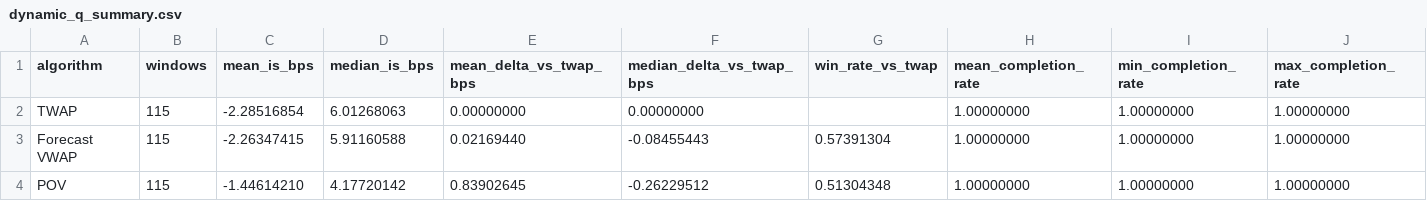
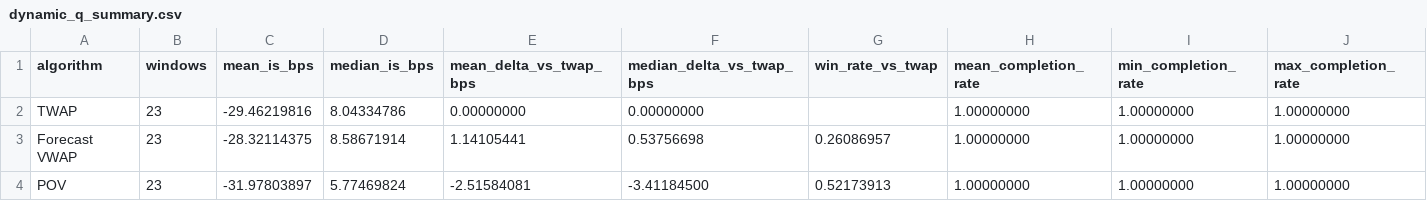
Before and after one commit to Evelyn-ziyang/TWAP_vs_VWAP_vs_POV, a CSV file: figures/readme/dynamic_q_summary.csv, drawn as a sheet.

```diff
--- a/figures/readme/dynamic_q_summary.csv
+++ b/figures/readme/dynamic_q_summary.csv
@@ -1,4 +1,4 @@
 algorithm,windows,mean_is_bps,median_is_bps,mean_delta_vs_twap_bps,median_delta_vs_twap_bps,win_rate_vs_twap,mean_completion_rate,min_completion_rate,max_completion_rate
-TWAP,115,-2.28516854,6.01268063,0.00000000,0.00000000,,1.00000000,1.00000000,1.00000000
-Forecast VWAP,115,-2.26347415,5.91160588,0.02169440,-0.08455443,0.57391304,1.00000000,1.00000000,1.00000000
-POV,115,-1.44614210,4.17720142,0.83902645,-0.26229512,0.51304348,1.00000000,1.00000000,1.00000000
+TWAP,23,-29.46219816,8.04334786,0.00000000,0.00000000,,1.00000000,1.00000000,1.00000000
+Forecast VWAP,23,-28.32114375,8.58671914,1.14105441,0.53756698,0.26086957,1.00000000,1.00000000,1.00000000
+POV,23,-31.97803897,5.77469824,-2.51584081,-3.41184500,0.52173913,1.00000000,1.00000000,1.00000000
```
Also changed, not shown: figures/readme/dynamic_q_regime_summary.csv, figures/readme/full_day_summary.csv, 31 other files.
